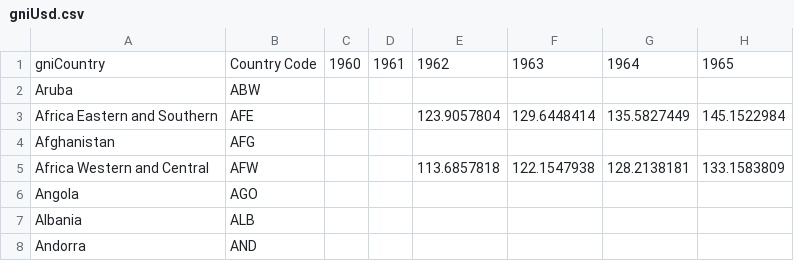
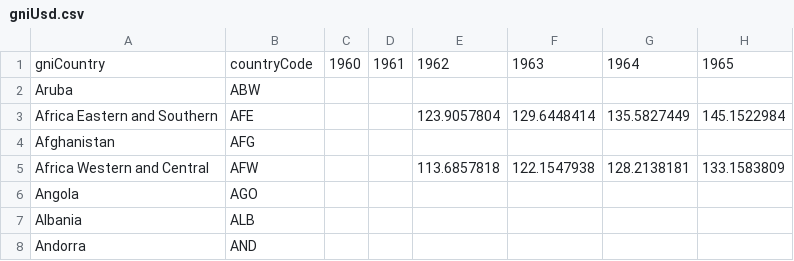
Before and after one commit to jfan0010/DataVizGNI, a CSV file: data/gniUsd.csv, drawn as a sheet; only a part is shown; the diff names each change by its address in the sheet, - before the commit and + after, or states it on an @@ line.

Commit message:
change name of column

```diff
--- a/data/gniUsd.csv
+++ b/data/gniUsd.csv
-B1: Country Code
+B1: countryCode
```
